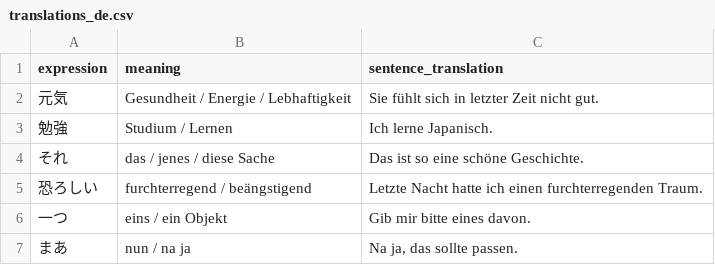
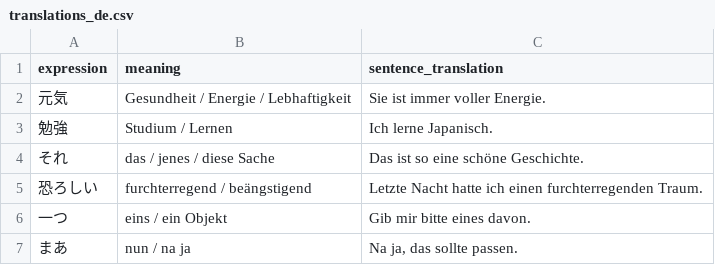
Before and after one commit to Berodin/Anki-Japanese-CoreDeck-Generator, a CSV file: data/translations_de.csv, drawn as a sheet; only a part is shown.

```diff
--- a/data/translations_de.csv
+++ b/data/translations_de.csv
@@ -1,3 +1,3 @@
 expression,meaning,sentence_translation
-元気,Gesundheit / Energie / Lebhaftigkeit,"Sie fühlt sich in letzter Zeit nicht gut."
+元気,Gesundheit / Energie / Lebhaftigkeit,"Sie ist immer voller Energie."
 勉強,Studium / Lernen,"Ich lerne Japanisch."
```
Also changed, not shown: data/translations_en.csv, data/vocab_jp.csv, 1 other file.
